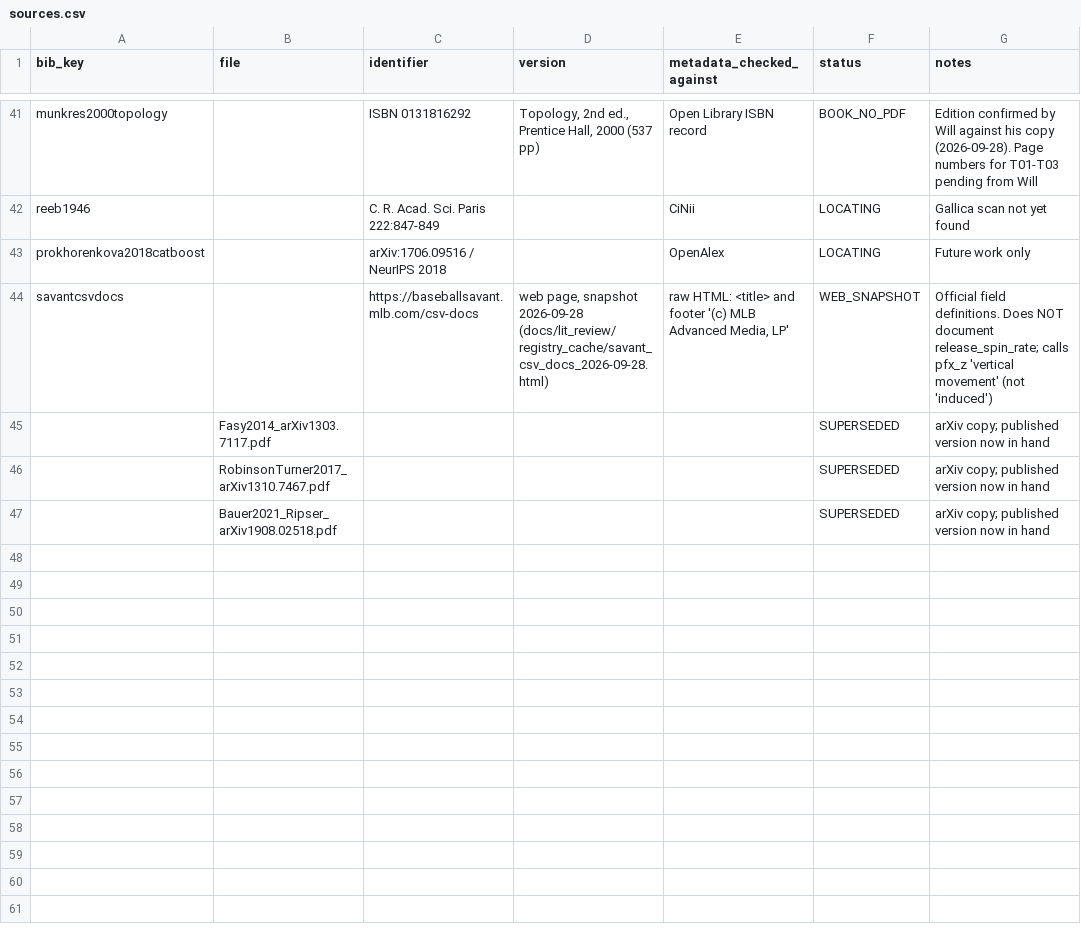
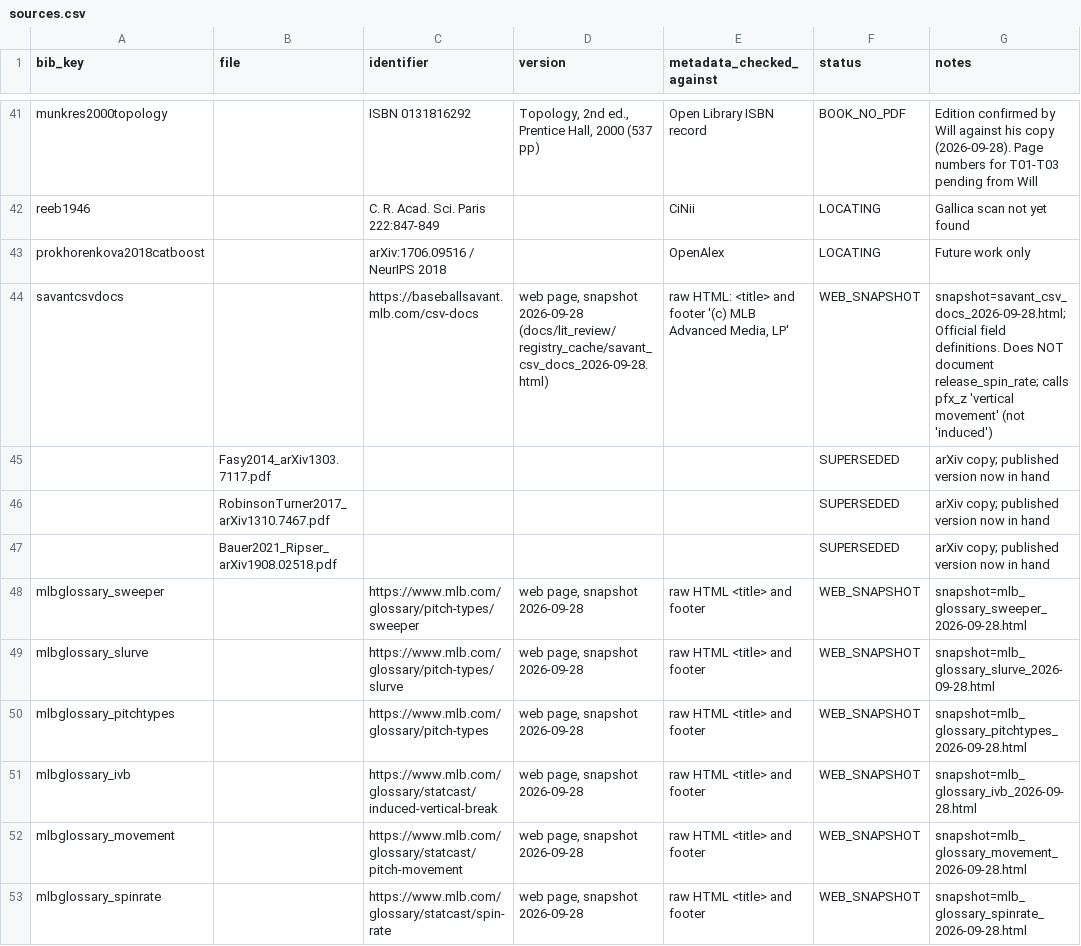
Before and after one commit to WillPaz16/tda-pitch-clustering, a CSV file: docs/lit_review/sources.csv, drawn as a sheet; only a part is shown, gaps mark what is left out.

```diff
--- a/docs/lit_review/sources.csv
+++ b/docs/lit_review/sources.csv
@@ -43,3 +43,3 @@ reeb1946,,C. R. Acad. Sci. Paris 222:847-849,,CiNii,LOCATING,Gallica scan not ye
 prokhorenkova2018catboost,,arXiv:1706.09516 / NeurIPS 2018,,OpenAlex,LOCATING,Future work only
-savantcsvdocs,,https://baseballsavant.mlb.com/csv-docs,"web page, snapshot 2026-09-28 (docs/lit_review/registry_cache/savant_csv_docs_2026-09-28.html)","raw HTML: <title> and footer '(c) MLB Advanced Media, LP'",WEB_SNAPSHOT,Official field definitions. Does NOT document release_spin_rate; calls pfx_z 'vertical movement' (not 'induced')
+savantcsvdocs,,https://baseballsavant.mlb.com/csv-docs,"web page, snapshot 2026-09-28 (docs/lit_review/registry_cache/savant_csv_docs_2026-09-28.html)","raw HTML: <title> and footer '(c) MLB Advanced Media, LP'",WEB_SNAPSHOT,snapshot=savant_csv_docs_2026-09-28.html; Official field definitions. Does NOT document release_spin_rate; calls pfx_z 'vertical movement' (not 'induced')
 ,Fasy2014_arXiv1303.7117.pdf,,,,SUPERSEDED,arXiv copy; published version now in hand
@@ -47 +47,7 @@ savantcsvdocs,,https://baseballsavant.mlb.com/csv-docs,"web page, snapshot 2026-
 ,Bauer2021_Ripser_arXiv1908.02518.pdf,,,,SUPERSEDED,arXiv copy; published version now in hand
+mlbglossary_sweeper,,https://www.mlb.com/glossary/pitch-types/sweeper,"web page, snapshot 2026-09-28",raw HTML <title> and footer,WEB_SNAPSHOT,snapshot=mlb_glossary_sweeper_2026-09-28.html
+mlbglossary_slurve,,https://www.mlb.com/glossary/pitch-types/slurve,"web page, snapshot 2026-09-28",raw HTML <title> and footer,WEB_SNAPSHOT,snapshot=mlb_glossary_slurve_2026-09-28.html
+mlbglossary_pitchtypes,,https://www.mlb.com/glossary/pitch-types,"web page, snapshot 2026-09-28",raw HTML <title> and footer,WEB_SNAPSHOT,snapshot=mlb_glossary_pitchtypes_2026-09-28.html
+mlbglossary_ivb,,https://www.mlb.com/glossary/statcast/induced-vertical-break,"web page, snapshot 2026-09-28",raw HTML <title> and footer,WEB_SNAPSHOT,snapshot=mlb_glossary_ivb_2026-09-28.html
+mlbglossary_movement,,https://www.mlb.com/glossary/statcast/pitch-movement,"web page, snapshot 2026-09-28",raw HTML <title> and footer,WEB_SNAPSHOT,snapshot=mlb_glossary_movement_2026-09-28.html
+mlbglossary_spinrate,,https://www.mlb.com/glossary/statcast/spin-rate,"web page, snapshot 2026-09-28",raw HTML <title> and footer,WEB_SNAPSHOT,snapshot=mlb_glossary_spinrate_2026-09-28.html
```
Also changed, not shown: docs/lit_review/citation_ledger.csv, 2 other files.
